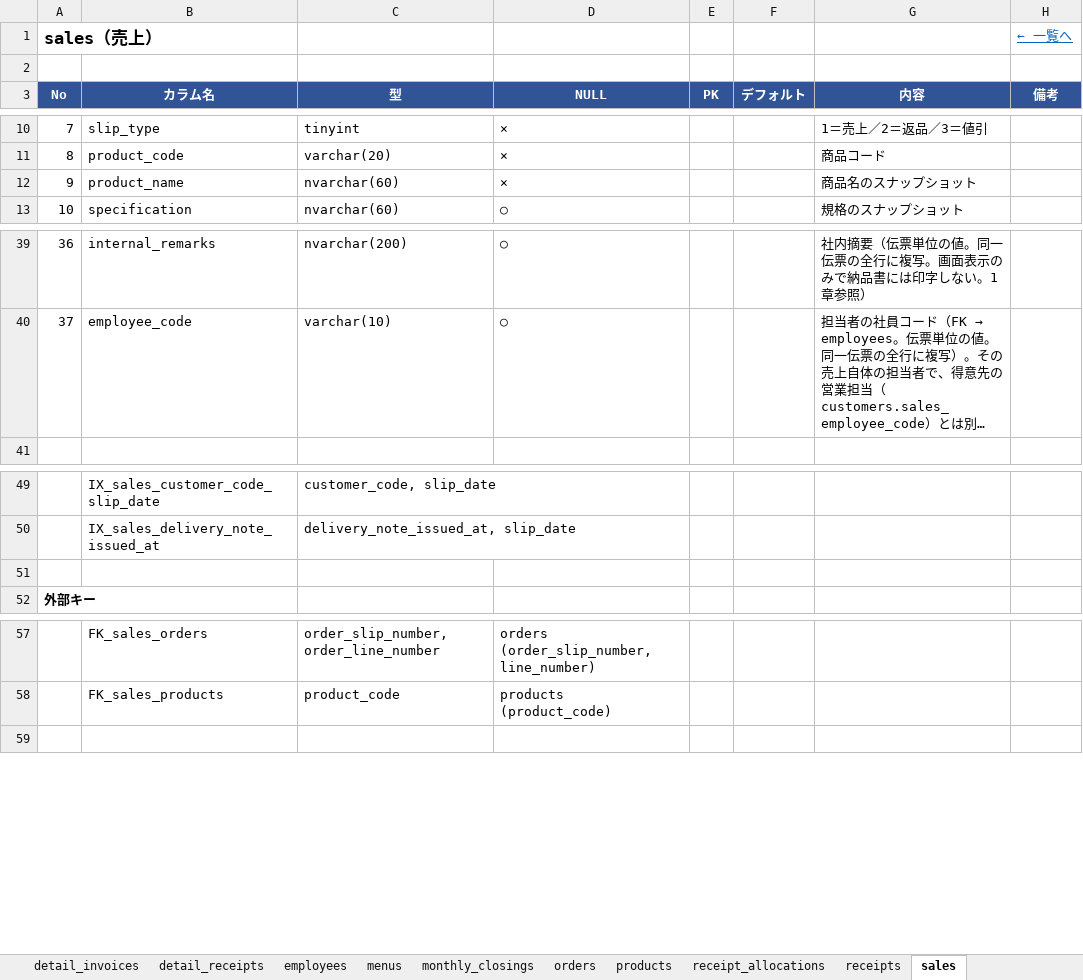
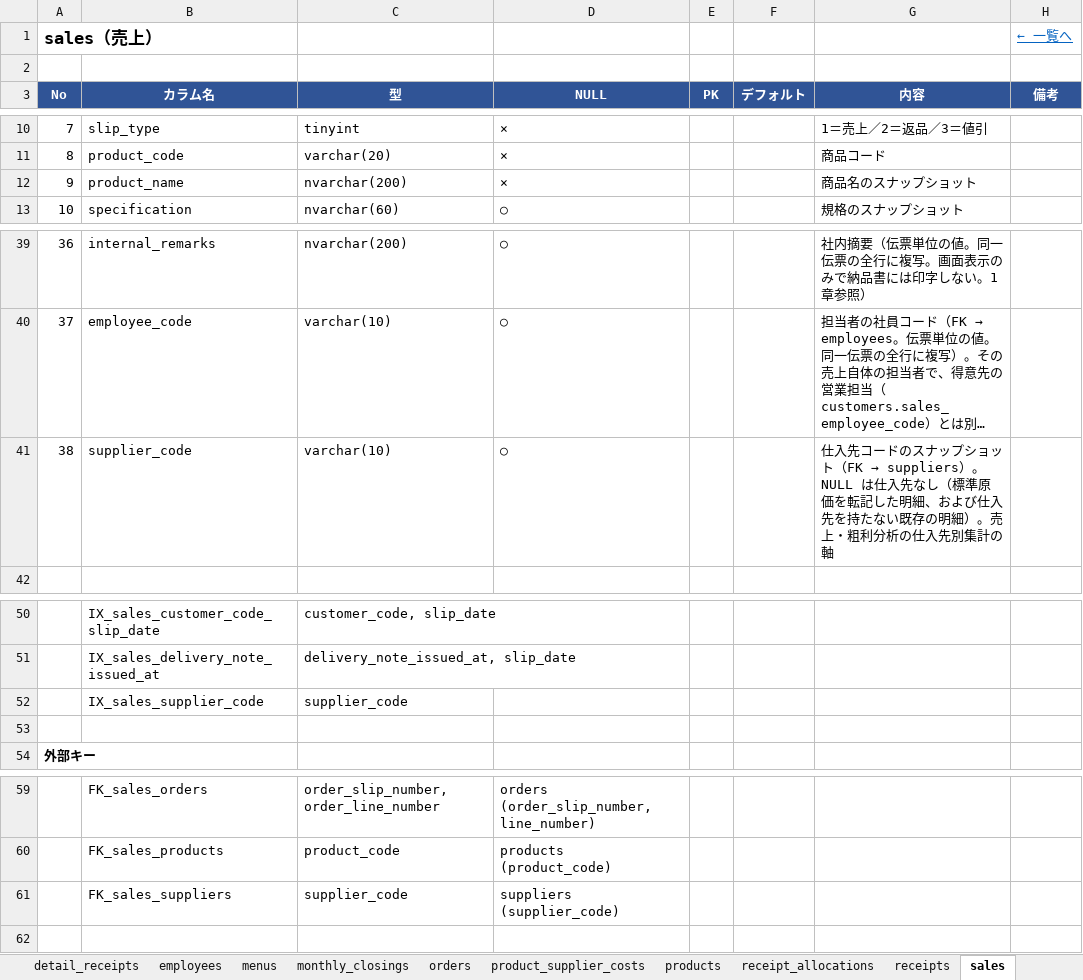
Before and after one commit to kanakuri43/bmcs_app, an Excel workbook: docs/テーブル定義書.xlsx, sheet sales, drawn as a sheet; only a part is shown, gaps mark what is left out; long unchanged cells end in …; values as stored, in another font and other column widths than the file's, no borders; the diff names each change by its address in the sheet, - before the commit and + after, or states it on an @@ line.

```diff
--- a/docs/テーブル定義書.xlsx (sheet sales)
+++ b/docs/テーブル定義書.xlsx (sheet sales)
+sheet tab: product_supplier_costs
-C12 (型): nvarchar(60)
+C12 (型): nvarchar(200)
+row 41: 38 | supplier_code | varchar(10) | ○ |  |  | 仕入先コードのスナップショット（FK → suppliers）。NULL は仕入先なし（標準原価を転記した明細、および仕入先を持たない既存の明細）。売上・粗利分析の仕入先別集計の軸
+row 52:  | IX_sales_supplier_code | supplier_code
+row 61:  | FK_sales_suppliers | supplier_code | suppliers (supplier_code)
```
Also changed, not shown: sheet products, sheet テーブル一覧, sheet orders, other sheet tabs.
